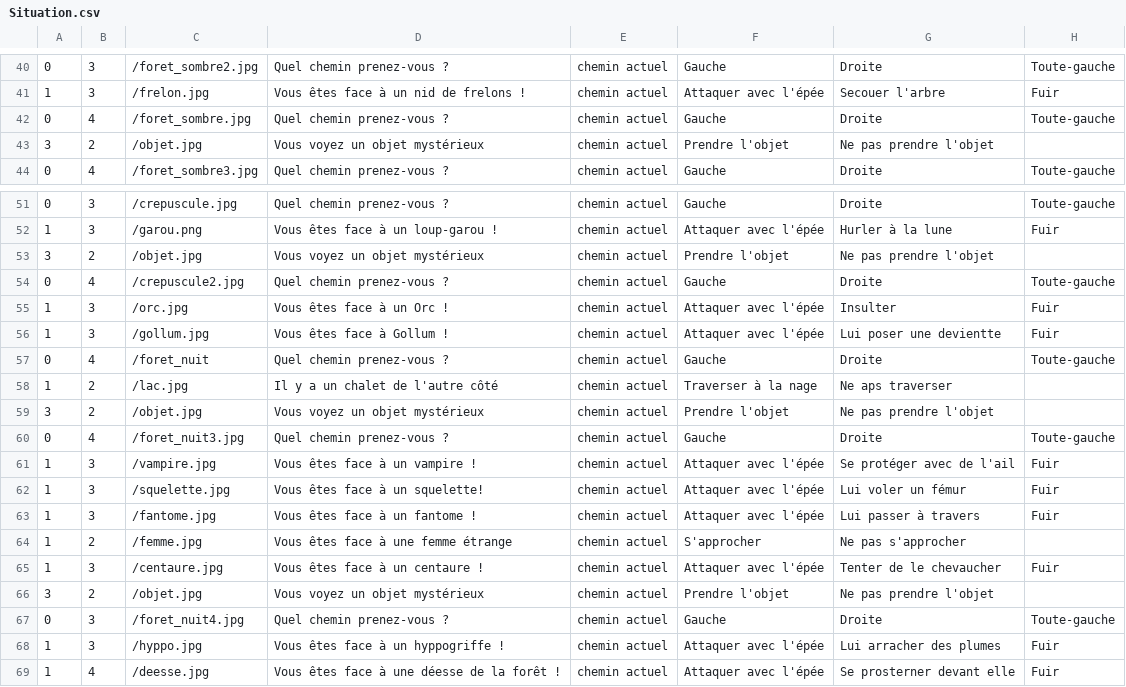
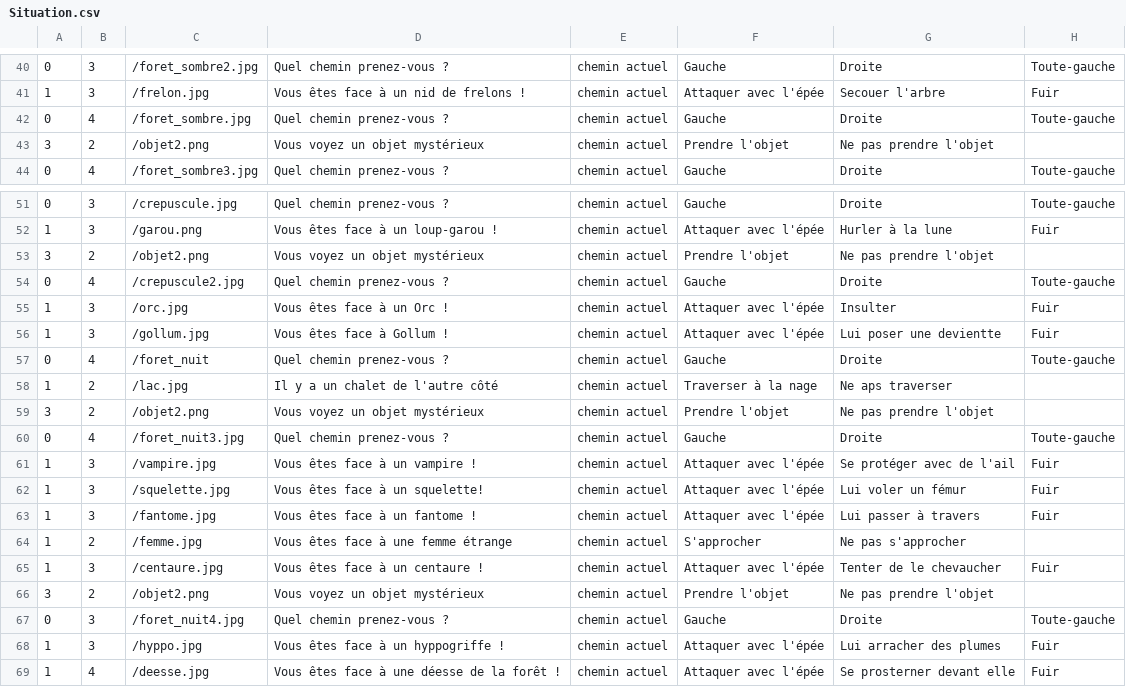
Before and after one commit to Laurie-S/Wifibot, a CSV file: Situation.csv, drawn as a sheet; only a part is shown, gaps mark what is left out; the diff names each change by its address in the sheet, - before the commit and + after, or states it on an @@ line.

```diff
--- a/Situation.csv
+++ b/Situation.csv
-C43: /objet.jpg
+C43: /objet2.png
-C53: /objet.jpg
+C53: /objet2.png
-C59: /objet.jpg
+C59: /objet2.png
-C66: /objet.jpg
+C66: /objet2.png
```
Also changed, not shown: 1 other file.
